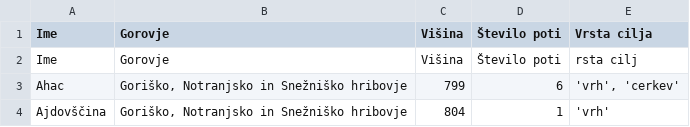
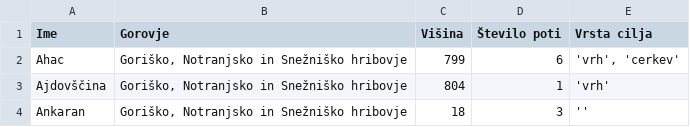
Before and after one commit to AndrazKukovicic/Hribi_projektna_naloga, a CSV file: hribiPop.csv, drawn as a sheet; only a part is shown; the shorter side is filled out with more unchanged rows.

```diff
--- a/hribiPop.csv
+++ b/hribiPop.csv
@@ -1,3 +1,2 @@
 Ime;Gorovje;Višina;Število poti;Vrsta cilja
-Ime;Gorovje;Višina;Število poti;rsta cilj
 Ahac;Goriško, Notranjsko in Snežniško hribovje;799;6;'vrh', 'cerkev'
```
Also changed, not shown: 1 other file.
